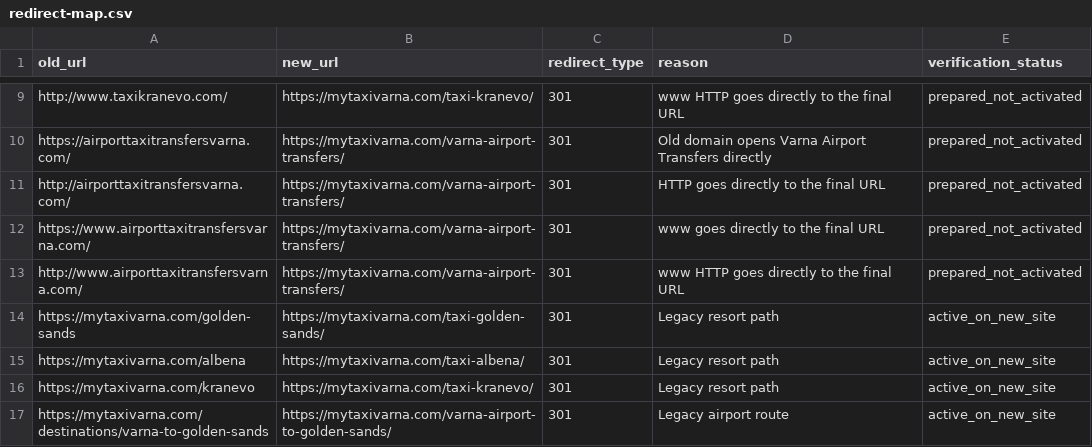
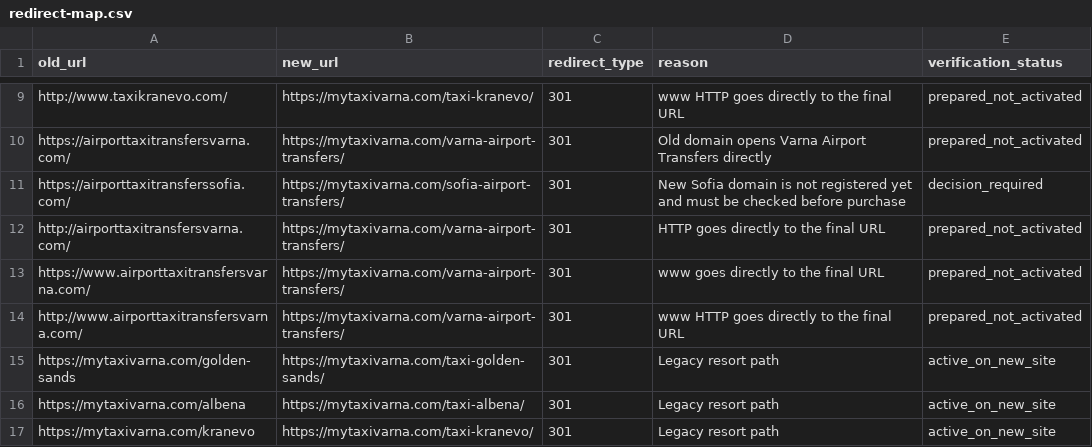
Before and after one commit to git-skaradzhov/mytaxivarna, a CSV file: docs/redirect-map.csv, drawn as a sheet; only a part is shown, gaps mark what is left out; the shorter side is filled out with more unchanged rows; the diff names each change by its address in the sheet, - before the commit and + after, or states it on an @@ line.

```diff
--- a/docs/redirect-map.csv
+++ b/docs/redirect-map.csv
+row 11: https://airporttaxitransferssofia.com/ | https://mytaxivarna.com/sofia-airport-transfers/ | 301 | New Sofia domain is not registered yet and must be checked before purchase | decision_required
```
Also changed, not shown: 20 other files.
